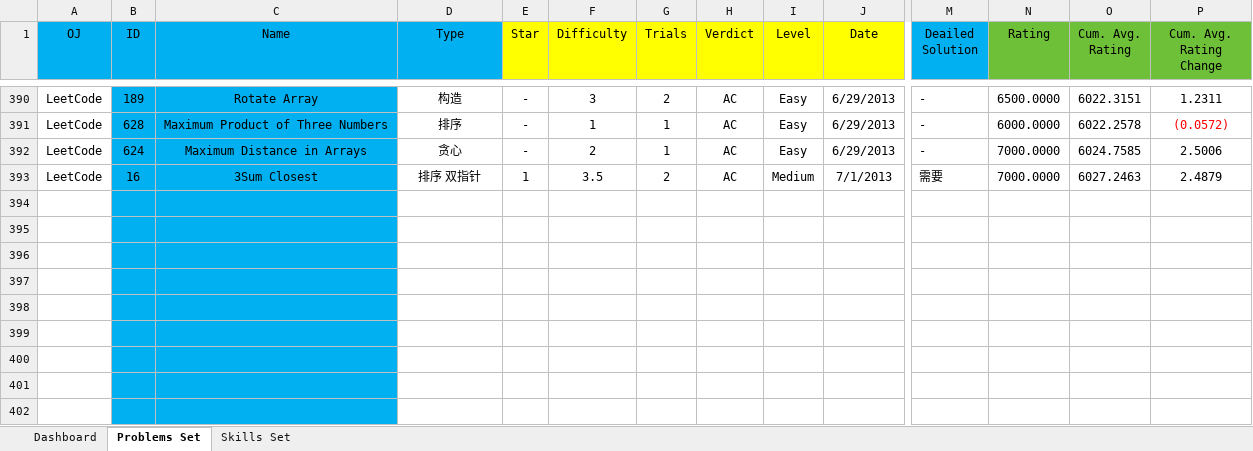
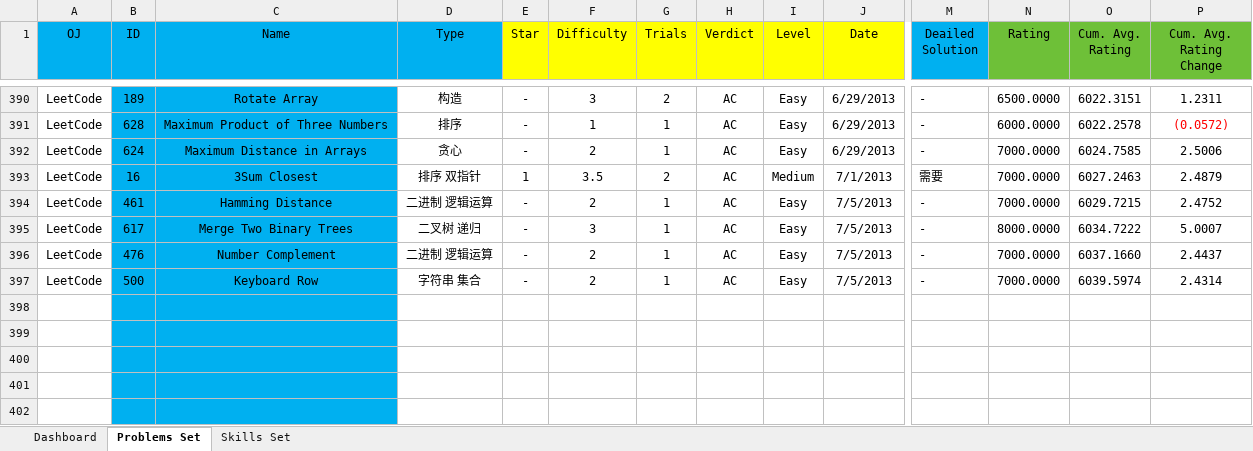
Before and after one commit to Greenwicher/Competitive-Programming, an Excel workbook: solved.xlsx, sheet Problems Set, drawn as a sheet; only a part is shown, gaps mark what is left out; values as stored, in another font and other column widths than the file's, no borders; conditional formats not drawn; removed rows and columns are numbered as before the commit, all else as after; rows hold the shown columns only; the diff names each change by its address in the sheet, - before the commit and + after, or states it on an @@ line.

```diff
--- a/solved.xlsx (sheet Problems Set)
+++ b/solved.xlsx (sheet Problems Set)
-row 394: (empty)
-row 395: (empty)
-row 396: (empty)
-row 397: (empty)
+row 394: LeetCode | 461 | Hamming Distance | 二进制 逻辑运算 | - | 2 | 1 | AC | Easy | 7/5/2013 | - | 7000.0000 | 6029.7215 | 2.4752
+row 395: LeetCode | 617 | Merge Two Binary Trees | 二叉树 递归 | - | 3 | 1 | AC | Easy | 7/5/2013 | - | 8000.0000 | 6034.7222 | 5.0007
+row 396: LeetCode | 476 | Number Complement | 二进制 逻辑运算 | - | 2 | 1 | AC | Easy | 7/5/2013 | - | 7000.0000 | 6037.1660 | 2.4437
+row 397: LeetCode | 500 | Keyboard Row | 字符串 集合 | - | 2 | 1 | AC | Easy | 7/5/2013 | - | 7000.0000 | 6039.5974 | 2.4314
```
Also changed, not shown: sheet Dashboard, charts or pictures, 4 other files.
